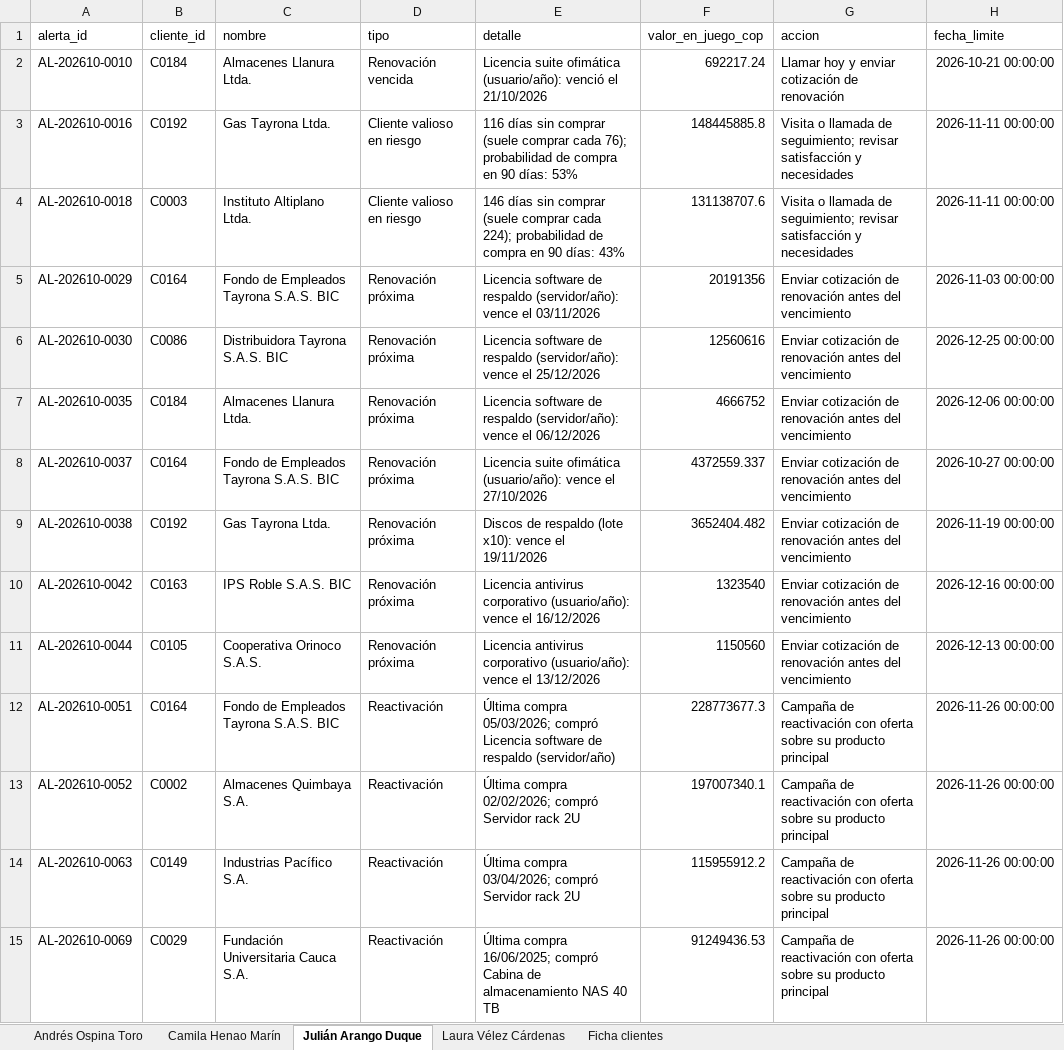
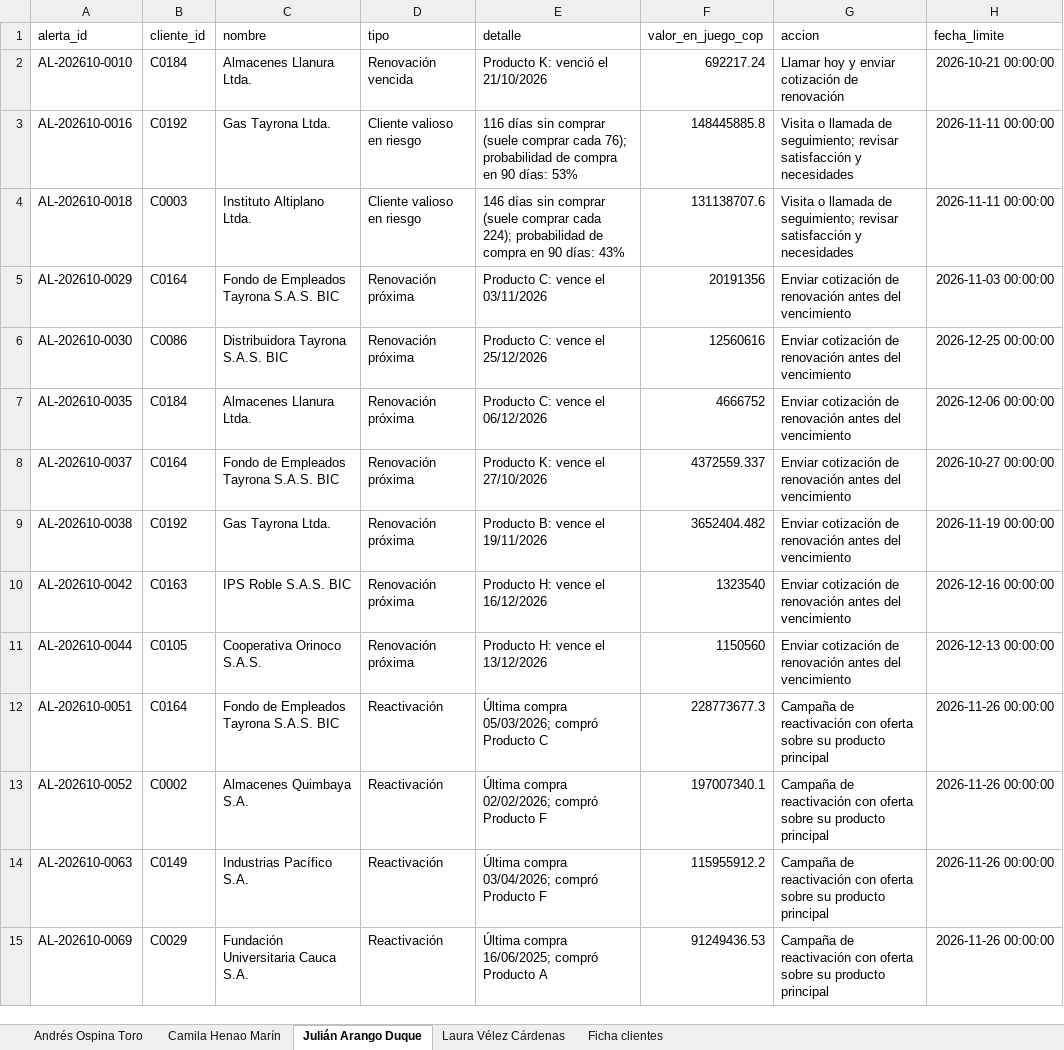
Before and after one commit to camilovilla1185-cpu/green-services-mvp, an Excel workbook: outputs/alertas_comerciales_2026-10.xlsx, sheet Julián Arango Duque, drawn as a sheet; only a part is shown; values as stored, in another font and other column widths than the file's, no borders; the diff names each change by its address in the sheet, - before the commit and + after, or states it on an @@ line.

```diff
--- a/outputs/alertas_comerciales_2026-10.xlsx (sheet Julián Arango Duque)
+++ b/outputs/alertas_comerciales_2026-10.xlsx (sheet Julián Arango Duque)
-E2 (detalle): Licencia suite ofimática (usuario/año): venció el…
+E2 (detalle): Producto K: venció el…
-E5 (detalle): Licencia software de respaldo (servidor/año): vence el…
+E5 (detalle): Producto C: vence el…
-E6 (detalle): Licencia software de respaldo (servidor/año): vence el…
+E6 (detalle): Producto C: vence el…
-E7 (detalle): Licencia software de respaldo (servidor/año): vence el…
+E7 (detalle): Producto C: vence el…
-E8 (detalle): Licencia suite ofimática (usuario/año): vence el 27/10/2026
+E8 (detalle): Producto K: vence el 27/10/2026
-E9 (detalle): Discos de respaldo (lote x10): vence el 19/11/2026
+E9 (detalle): Producto B: vence el 19/11/2026
-E10 (detalle): Licencia antivirus corporativo (usuario/año): vence el…
+E10 (detalle): Producto H: vence el…
-E11 (detalle): Licencia antivirus corporativo (usuario/año): vence el…
+E11 (detalle): Producto H: vence el…
-E12 (detalle): …05/03/2026; compró Licencia software de respaldo (servidor/año)
+E12 (detalle): …05/03/2026; compró Producto C
-E13 (detalle): …02/02/2026; compró Servidor rack 2U
+E13 (detalle): …02/02/2026; compró Producto F
-E14 (detalle): …03/04/2026; compró Servidor rack 2U
+E14 (detalle): …03/04/2026; compró Producto F
-E15 (detalle): …16/06/2025; compró Cabina de almacenamiento NAS 40 TB
+E15 (detalle): …16/06/2025; compró Producto A
```
Also changed, not shown: sheet Ficha clientes, sheet Andrés Ospina Toro, sheet Camila Henao Marín, sheet Laura Vélez Cárdenas, 23 other files.
